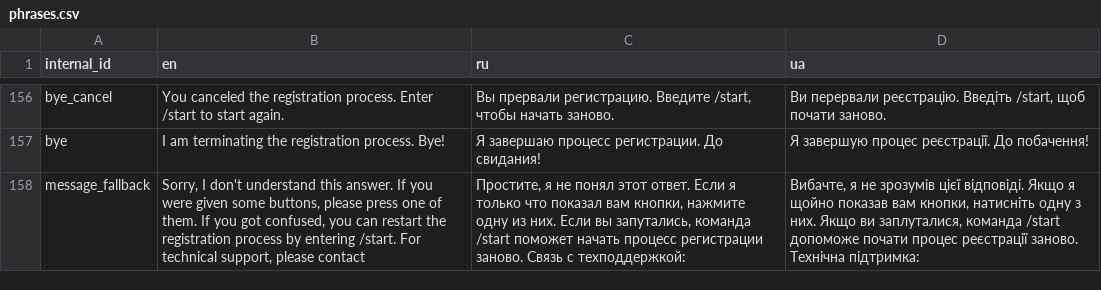
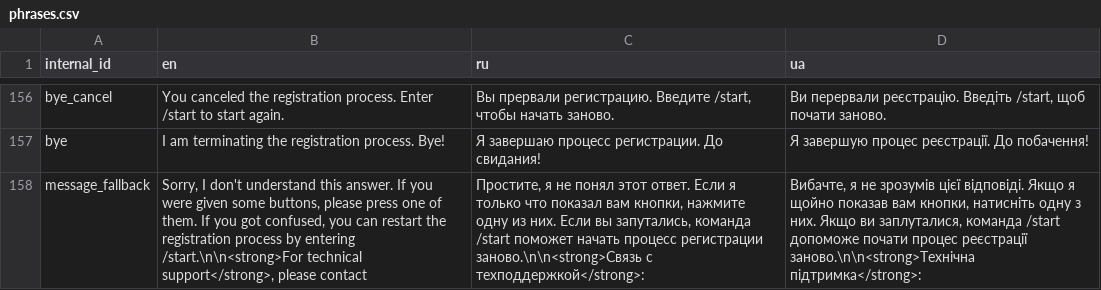
Before and after one commit to samanthasgroup/samanthas-telegram-bot, a CSV file: samanthas_telegram_bot/application_start/phrases.csv, drawn as a sheet; only a part is shown, gaps mark what is left out; the diff names each change by its address in the sheet, - before the commit and + after, or states it on an @@ line.

Commit message:
add newline and bold to fallback phrase

```diff
--- a/samanthas_telegram_bot/application_start/phrases.csv
+++ b/samanthas_telegram_bot/application_start/phrases.csv
-B158 (en): …by entering /start. For technical support, please contact
+B158 (en): …by entering /start.\n\n<strong>For technical support</strong>, please contact
-C158 (ru): …процесс регистрации заново. Связь с техподдержкой:
+C158 (ru): …процесс регистрации заново.\n\n<strong>Связь с техподдержкой</strong>:
-D158 (ua): …процес реєстрації заново. Технічна підтримка:
+D158 (ua): …процес реєстрації заново.\n\n<strong>Технічна підтримка</strong>:
```
